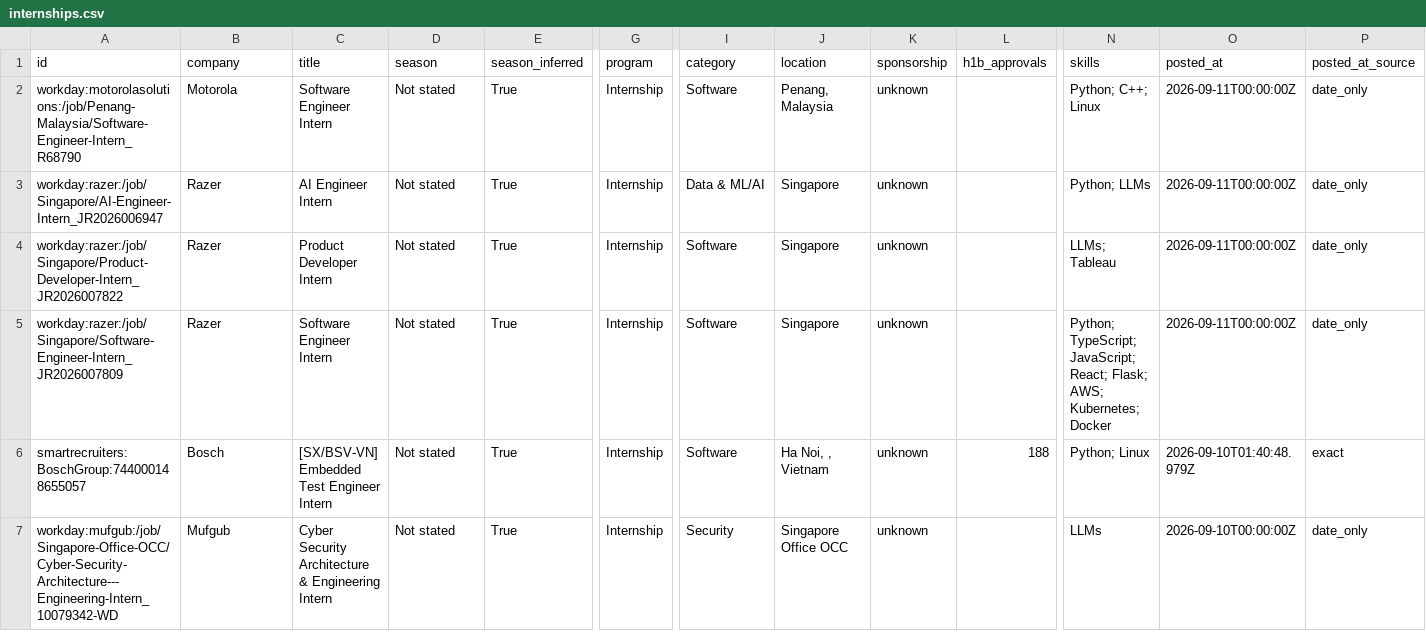
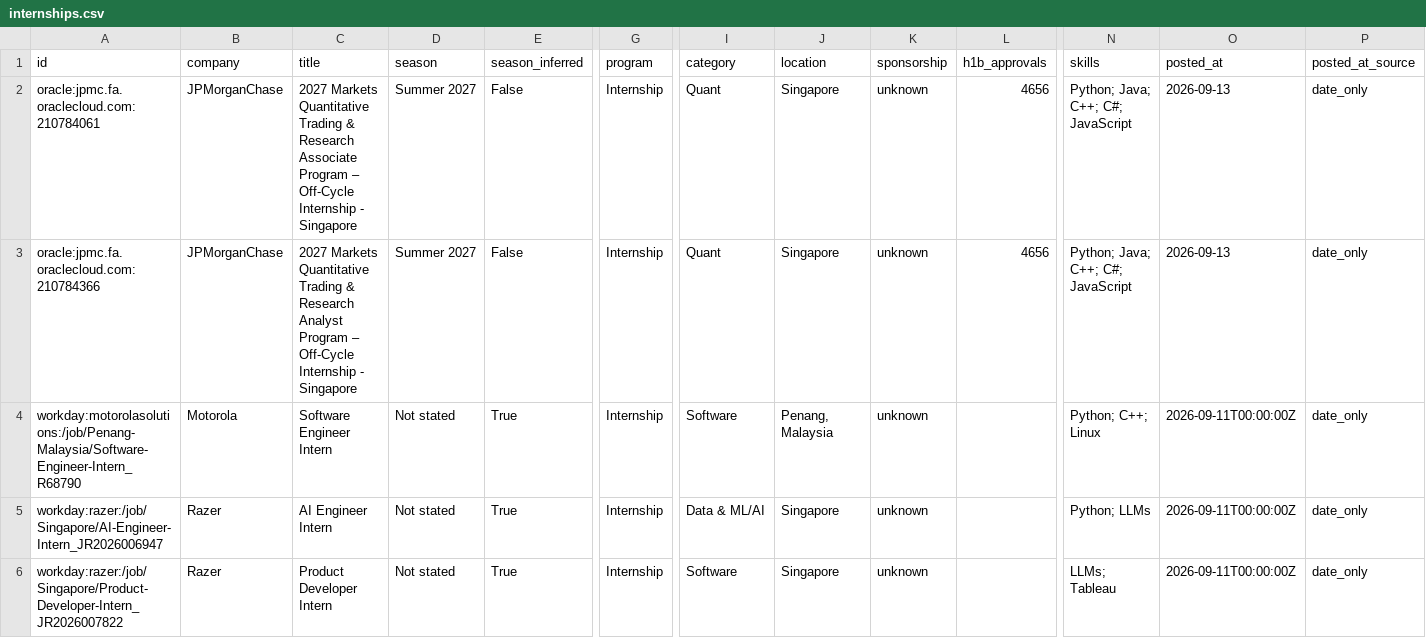
Before and after one commit to CrunchyBiscuit19/Automated-List-Of-Summer-2027-and-Fall-2026-Tech-Internships, a CSV file: data/internships.csv, drawn as a sheet; only a part is shown, gaps mark what is left out; the shorter side is filled out with more unchanged rows; rows hold the shown columns only; the diff names each change by its address in the sheet, - before the commit and + after, or states it on an @@ line.

```diff
--- a/data/internships.csv
+++ b/data/internships.csv
+row 2: oracle:jpmc.fa.oraclecloud.com:210784061 | JPMorganChase | 2027 Markets Quantitative Trading & Research Associate Program – Off-Cycle Internship - Singapore | Summer 2027 | False | Internship | Quant | Singapore | unknown | 4656 | Python; Java; C++; C#; JavaScript | 2026-09-13 | date_only
+row 3: oracle:jpmc.fa.oraclecloud.com:210784366 | JPMorganChase | 2027 Markets Quantitative Trading & Research Analyst Program – Off-Cycle Internship - Singapore | Summer 2027 | False | Internship | Quant | Singapore | unknown | 4656 | Python; Java; C++; C#; JavaScript | 2026-09-13 | date_only
```
Also changed, not shown: docs/internships.csv, 14 other files.
